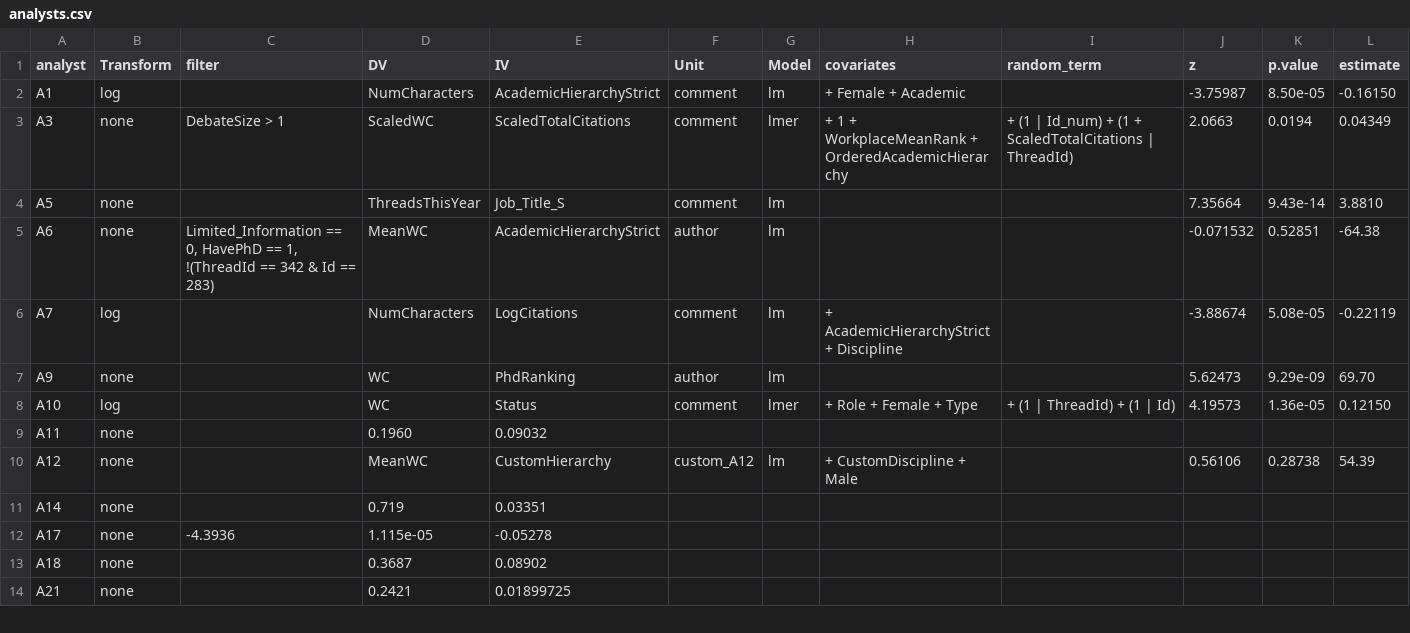
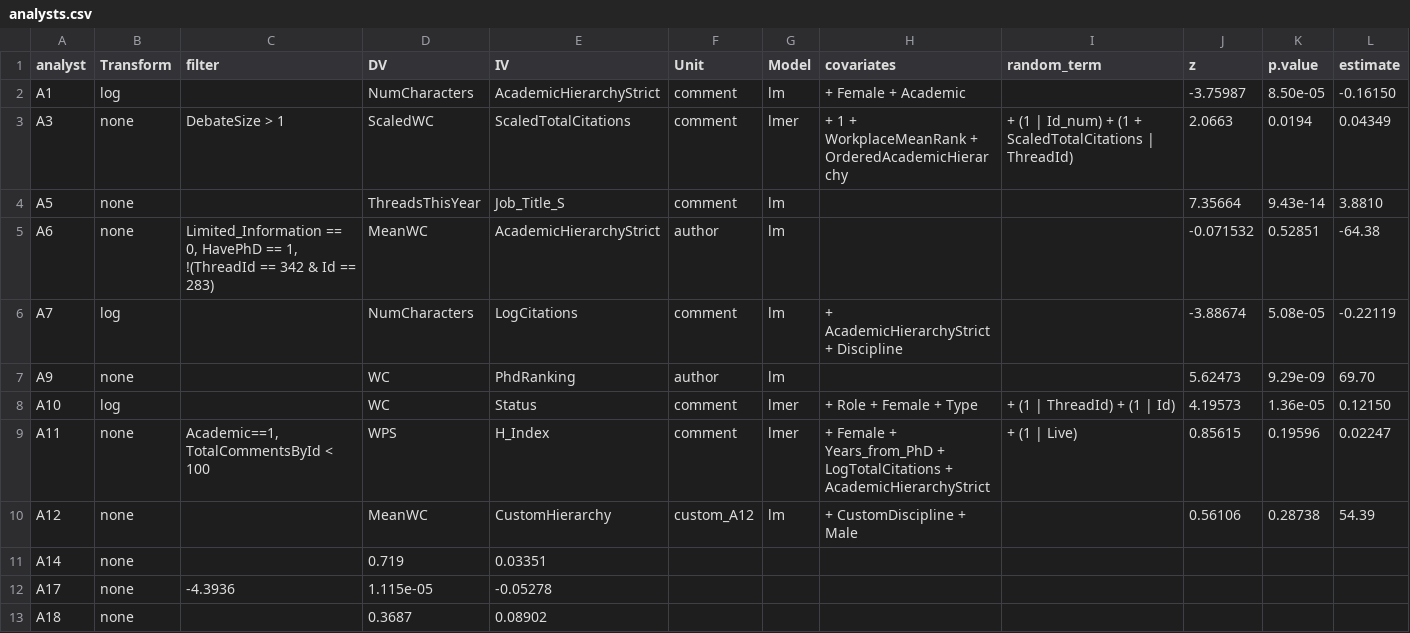
Before and after one commit to yyyliu/crowdsourced_data_analysis, a CSV file: src/H2/analysts.csv, drawn as a sheet; only a part is shown; the shorter side is filled out with more unchanged rows.

```diff
--- a/src/H2/analysts.csv
+++ b/src/H2/analysts.csv
@@ -8,3 +8,3 @@ A9,none,,WC,PhdRanking,author,lm,,,5.62473,9.29e-09,69.70
 A10,log,,WC,Status,comment,lmer,+ Role + Female + Type,+ (1 | ThreadId) + (1 | Id),4.19573,1.36e-05,0.12150
-A11,none,,0.1960,0.09032
+A11,none,"Academic==1, TotalCommentsById < 100",WPS,H_Index,comment,lmer,+ Female + Years_from_PhD + LogTotalCitations + AcademicHierarchyStrict,+ (1 | Live),0.85615,0.19596,0.02247
 A12,none,,MeanWC,CustomHierarchy,custom_A12,lm,+ CustomDiscipline + Male,,0.56106,0.28738,54.39
```
Also changed, not shown: 1 other file.
